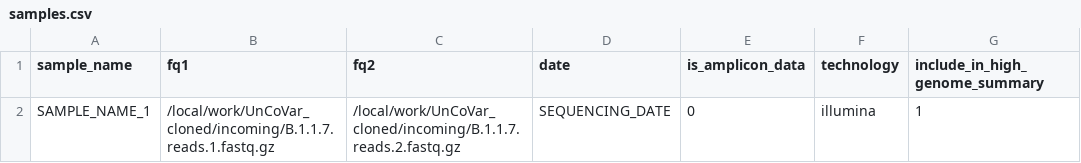
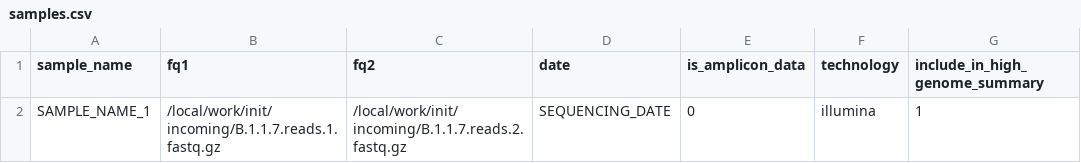
Before and after one commit to IKIM-Essen/uncovar, a CSV file: config/pep/samples.csv, drawn as a sheet.

Commit message:
updated input init rule

```diff
--- a/config/pep/samples.csv
+++ b/config/pep/samples.csv
@@ -1,2 +1,2 @@
 sample_name,fq1,fq2,date,is_amplicon_data,technology,include_in_high_genome_summary
-SAMPLE_NAME_1,/local/work/UnCoVar_cloned/incoming/B.1.1.7.reads.1.fastq.gz,/local/work/UnCoVar_cloned/incoming/B.1.1.7.reads.2.fastq.gz,SEQUENCING_DATE,0,illumina,1
+SAMPLE_NAME_1,/local/work/init/incoming/B.1.1.7.reads.1.fastq.gz,/local/work/init/incoming/B.1.1.7.reads.2.fastq.gz,SEQUENCING_DATE,0,illumina,1
```
Also changed, not shown: 4 other files.
